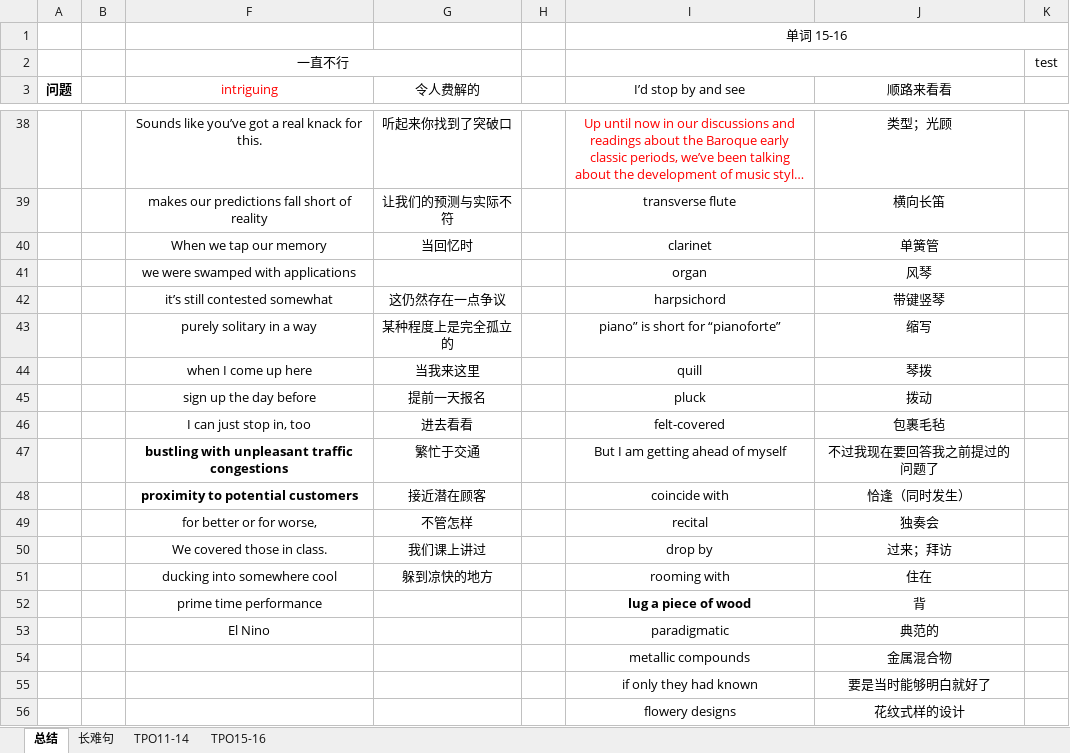
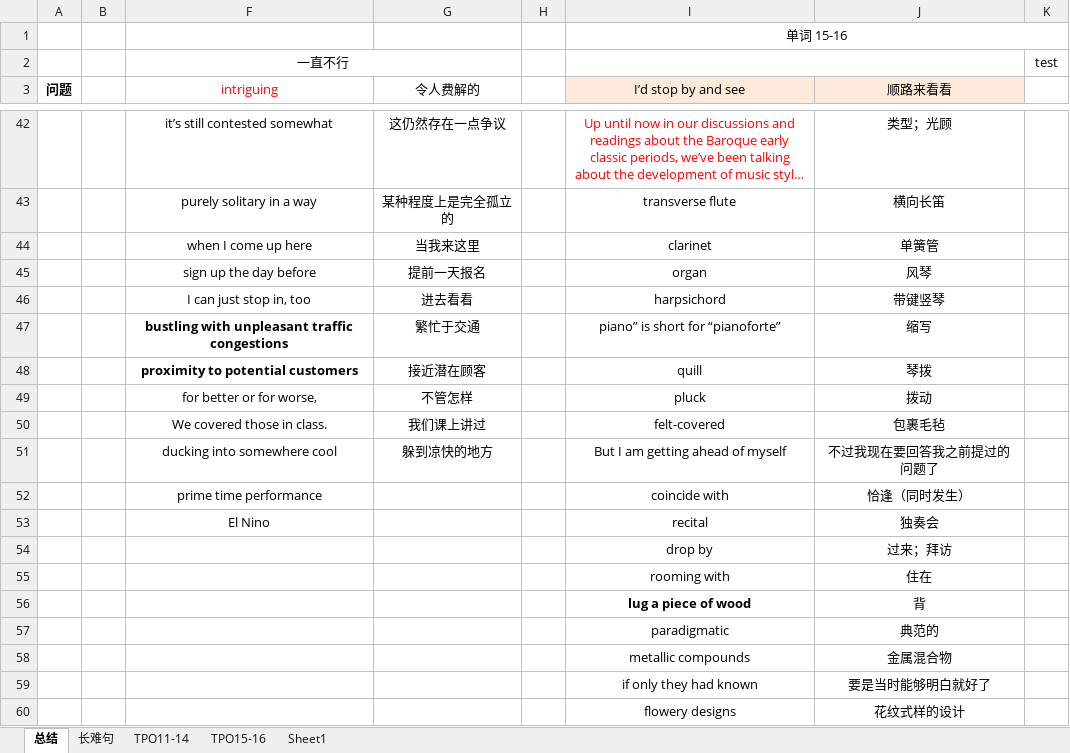
Before and after one commit to LIYunzhe1408/TOEFL, an Excel workbook: Listening/Questions.xlsx, sheet 总结, drawn as a sheet; only a part is shown, gaps mark what is left out; long unchanged cells end in …; values as stored, in another font and other column widths than the file's, no borders; addresses are those after the commit; the diff covers the shown part only; the diff names each change by its address in the sheet, - before the commit and + after, or states it on an @@ line.

```diff
--- a/Listening/Questions.xlsx (sheet 总结)
+++ b/Listening/Questions.xlsx (sheet 总结)
+sheet tab: Sheet1
-I3:J3 fill: none
+I3:J3 fill: #FDEADA
-F42 (intriguing): Sounds like you’ve got a real knack for this.
+F42 (intriguing): it’s still contested somewhat
-G42 (令人费解的): 听起来你找到了突破口
+G42 (令人费解的): 这仍然存在一点争议
-F43 (intriguing): makes our predictions fall short of reality
+F43 (intriguing): purely solitary in a way
-G43 (令人费解的): 让我们的预测与实际不符
+G43 (令人费解的): 某种程度上是完全孤立的
-F44 (intriguing): When we tap our memory
+F44 (intriguing): when I come up here
-G44 (令人费解的): 当回忆时
+G44 (令人费解的): 当我来这里
-F45 (intriguing): we were swamped with applications
+F45 (intriguing): sign up the day before
-G45 (令人费解的): (empty)
+G45 (令人费解的): 提前一天报名
-F46 (intriguing): it’s still contested somewhat
+F46 (intriguing): I can just stop in, too
-G46 (令人费解的): 这仍然存在一点争议
+G46 (令人费解的): 进去看看
-F47 (intriguing): purely solitary in a way
+F47 (intriguing): bustling with unpleasant traffic congestions
-F47:F48 bold: off
+F47:F48 bold: on
-G47 (令人费解的): 某种程度上是完全孤立的
+G47 (令人费解的): 繁忙于交通
-F48 (intriguing): when I come up here
+F48 (intriguing): proximity to potential customers
-G48 (令人费解的): 当我来这里
+G48 (令人费解的): 接近潜在顾客
-F49 (intriguing): sign up the day before
+F49 (intriguing): for better or for worse,
-G49 (令人费解的): 提前一天报名
+G49 (令人费解的): 不管怎样
-F50 (intriguing): I can just stop in, too
+F50 (intriguing): We covered those in class.
-G50 (令人费解的): 进去看看
+G50 (令人费解的): 我们课上讲过
-F51 (intriguing): bustling with unpleasant traffic congestions
+F51 (intriguing): ducking into somewhere cool
-F51:F52 bold: on
+F51:F52 bold: off
-G51 (令人费解的): 繁忙于交通
+G51 (令人费解的): 躲到凉快的地方
-F52 (intriguing): proximity to potential customers
+F52 (intriguing): prime time performance
-G52 (令人费解的): 接近潜在顾客
+G52 (令人费解的): (empty)
-F53 (intriguing): for better or for worse,
+F53 (intriguing): El Nino
-G53 (令人费解的): 不管怎样
+G53 (令人费解的): (empty)
-F54 (intriguing): We covered those in class.
+F54 (intriguing): (empty)
-G54 (令人费解的): 我们课上讲过
+G54 (令人费解的): (empty)
-F55 (intriguing): ducking into somewhere cool
+F55 (intriguing): (empty)
-G55 (令人费解的): 躲到凉快的地方
+G55 (令人费解的): (empty)
-F56 (intriguing): prime time performance
+F56 (intriguing): (empty)
-F57 (intriguing): El Nino
+F57 (intriguing): (empty)
```
Also changed, not shown: 7 added rows, 7 removed rows, 29 edited cells and cell formats elsewhere in this sheet, sheet 长难句, sheet TPO15-16, hidden cells, Reading/Question.xlsx.
